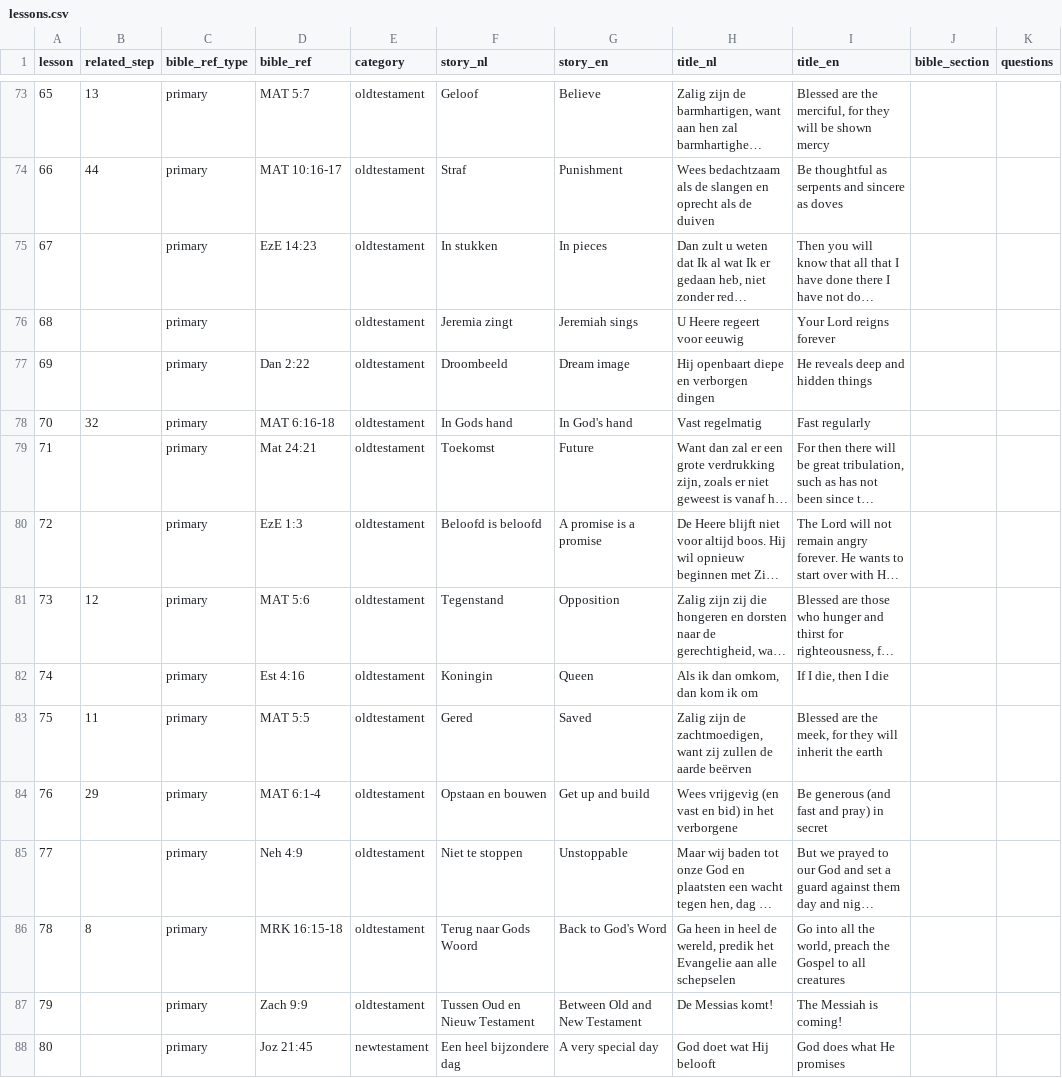
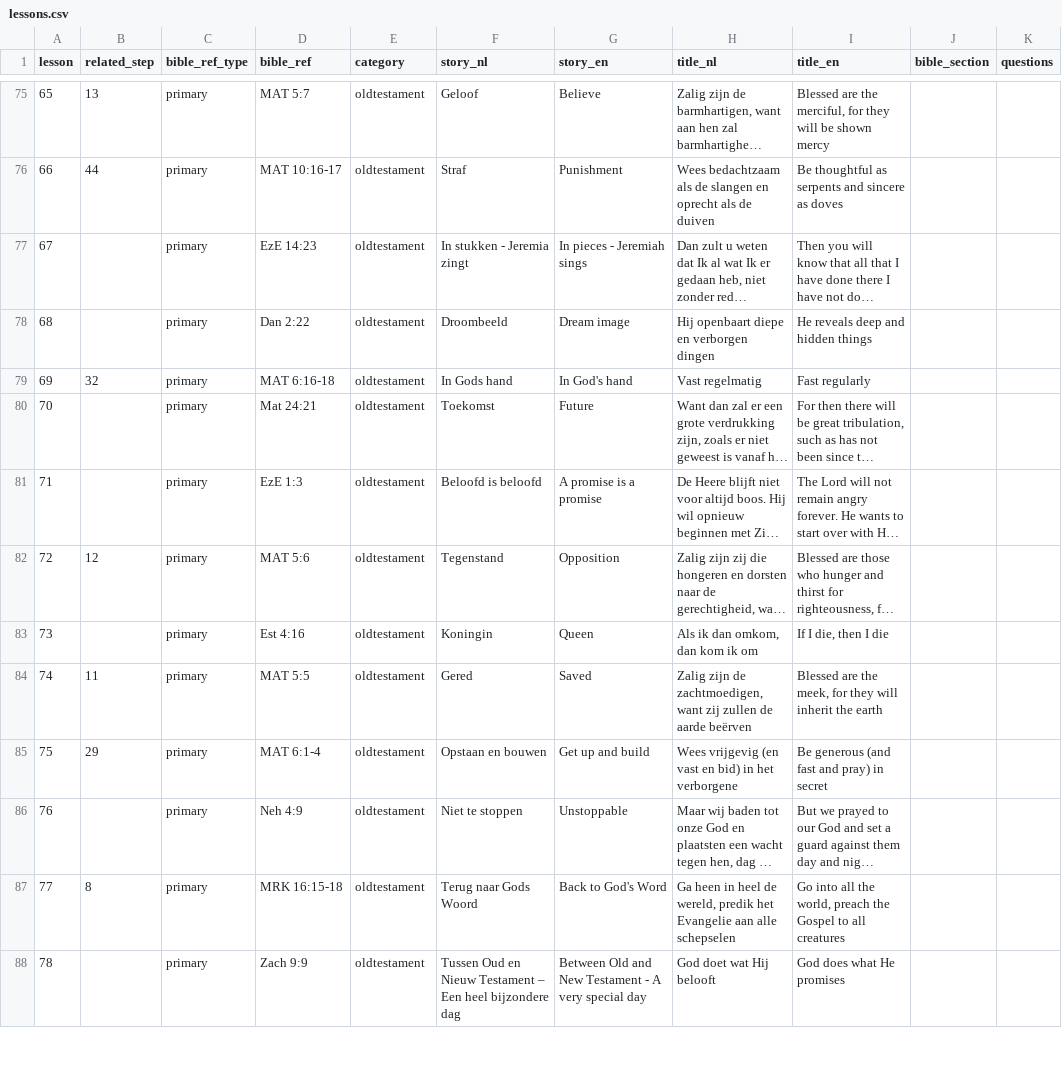
Before and after one commit to walkasjesus/walkasjesus_biblereferences, a CSV file: lessons.csv, drawn as a sheet; only a part is shown, gaps mark what is left out; long unchanged cells end in …; removed rows and columns are numbered as before the commit, all else as after; the diff covers the shown part only; the diff names each change by its address in the sheet, - before the commit and + after, or states it on an @@ line.

Commit message:
merged 2 lessons and added more bible sections

```diff
--- a/lessons.csv
+++ b/lessons.csv
-F77 (story_nl): In stukken
+F77 (story_nl): In stukken - Jeremia zingt
-G77 (story_en): In pieces
+G77 (story_en): In pieces - Jeremiah sings
-row 76: 68 |  | primary |  | oldtestament | Jeremia zingt | Jeremiah sings | U Heere regeert voor eeuwig | Your Lord reigns forever
-A78 (lesson): 69
+A78 (lesson): 68
-A79 (lesson): 70
+A79 (lesson): 69
-A80 (lesson): 71
+A80 (lesson): 70
-A81 (lesson): 72
+A81 (lesson): 71
-A82 (lesson): 73
+A82 (lesson): 72
-A83 (lesson): 74
+A83 (lesson): 73
-A84 (lesson): 75
+A84 (lesson): 74
-A85 (lesson): 76
+A85 (lesson): 75
-A86 (lesson): 77
+A86 (lesson): 76
-A87 (lesson): 78
+A87 (lesson): 77
-A88 (lesson): 79
+A88 (lesson): 78
-F88 (story_nl): Tussen Oud en Nieuw Testament
+F88 (story_nl): Tussen Oud en Nieuw Testament – Een heel bijzondere dag
-G88 (story_en): Between Old and New Testament
+G88 (story_en): Between Old and New Testament - A very special day
-H88 (title_nl): De Messias komt!
+H88 (title_nl): God doet wat Hij belooft
-I88 (title_en): The Messiah is coming!
+I88 (title_en): God does what He promises
-row 88: 80 |  | primary | Joz 21:45 | newtestament | Een heel bijzondere dag | A very special day | God doet wat Hij belooft | God does what He promises
```
Also changed, not shown: 2 added rows and 63 edited cells elsewhere in this file.
